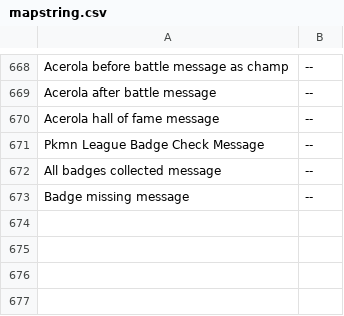
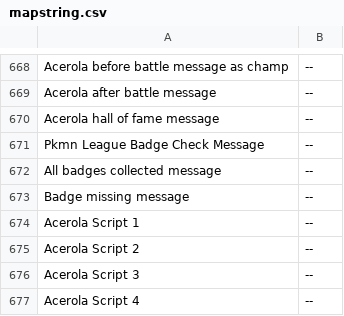
Before and after one commit to neo-engine/fsdata, a CSV file: data/strings/mapstring.csv, drawn as a sheet; only a part is shown, gaps mark what is left out; the diff names each change by its address in the sheet, - before the commit and + after, or states it on an @@ line.

Commit message:
trainer data update

```diff
--- a/data/strings/mapstring.csv
+++ b/data/strings/mapstring.csv
+row 674: Acerola Script 1 | --
+row 675: Acerola Script 2 | --
+row 676: Acerola Script 3 | --
+row 677: Acerola Script 4 | --
```
Also changed, not shown: 7 other files.
